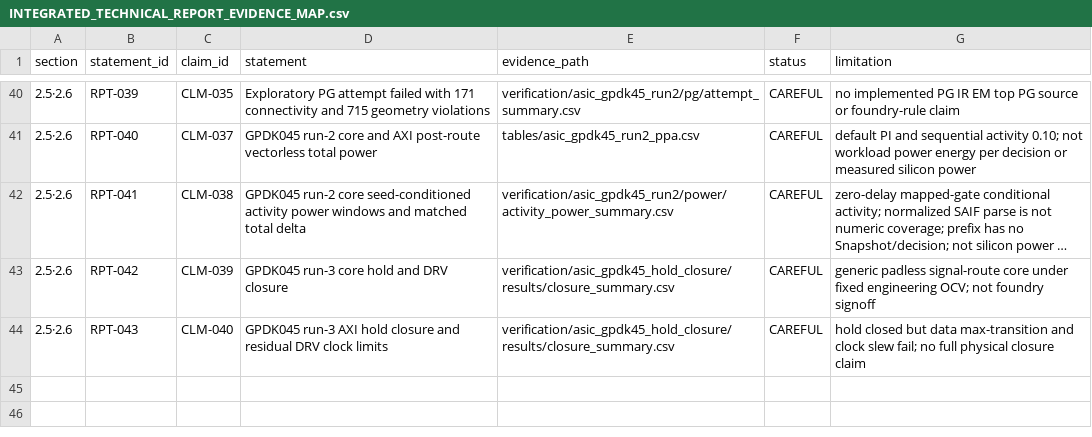
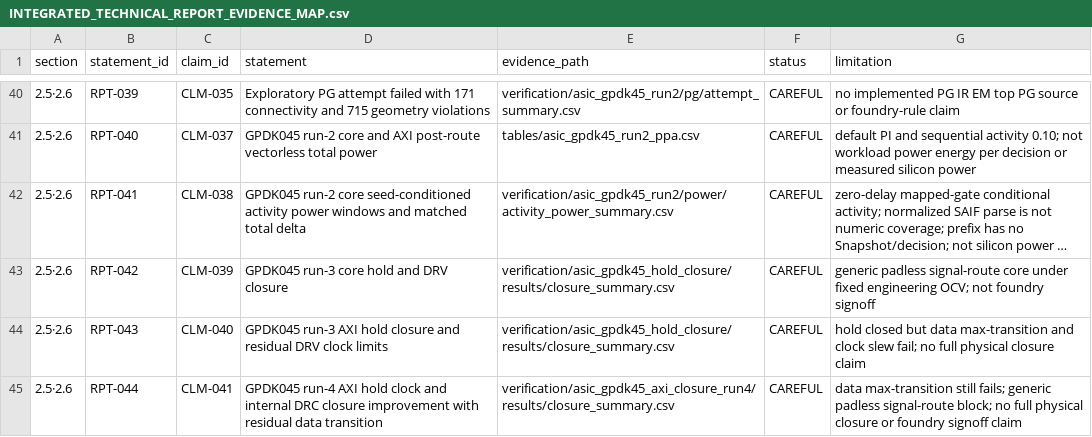
Before and after one commit to Sheep-gun/SNN-ECG-Streaming-4-Class-Classifier, a CSV file: reports/INTEGRATED_TECHNICAL_REPORT_EVIDENCE_MAP.csv, drawn as a sheet; only a part is shown, gaps mark what is left out; long unchanged cells end in …; the diff names each change by its address in the sheet, - before the commit and + after, or states it on an @@ line.

```diff
--- a/reports/INTEGRATED_TECHNICAL_REPORT_EVIDENCE_MAP.csv
+++ b/reports/INTEGRATED_TECHNICAL_REPORT_EVIDENCE_MAP.csv
+row 45: 2.5·2.6 | RPT-044 | CLM-041 | GPDK045 run-4 AXI hold clock and internal DRC closure improvement with residual data transition | verification/asic_gpdk45_axi_closure_run4/results/closure_summary.csv | CAREFUL | data max-transition still fails; generic padless signal-route block; no full physical closure or foundry signoff claim
```
Also changed, not shown: project_registry/artifact_manifest.csv, project_registry/claim_registry.csv, 36 other files.
